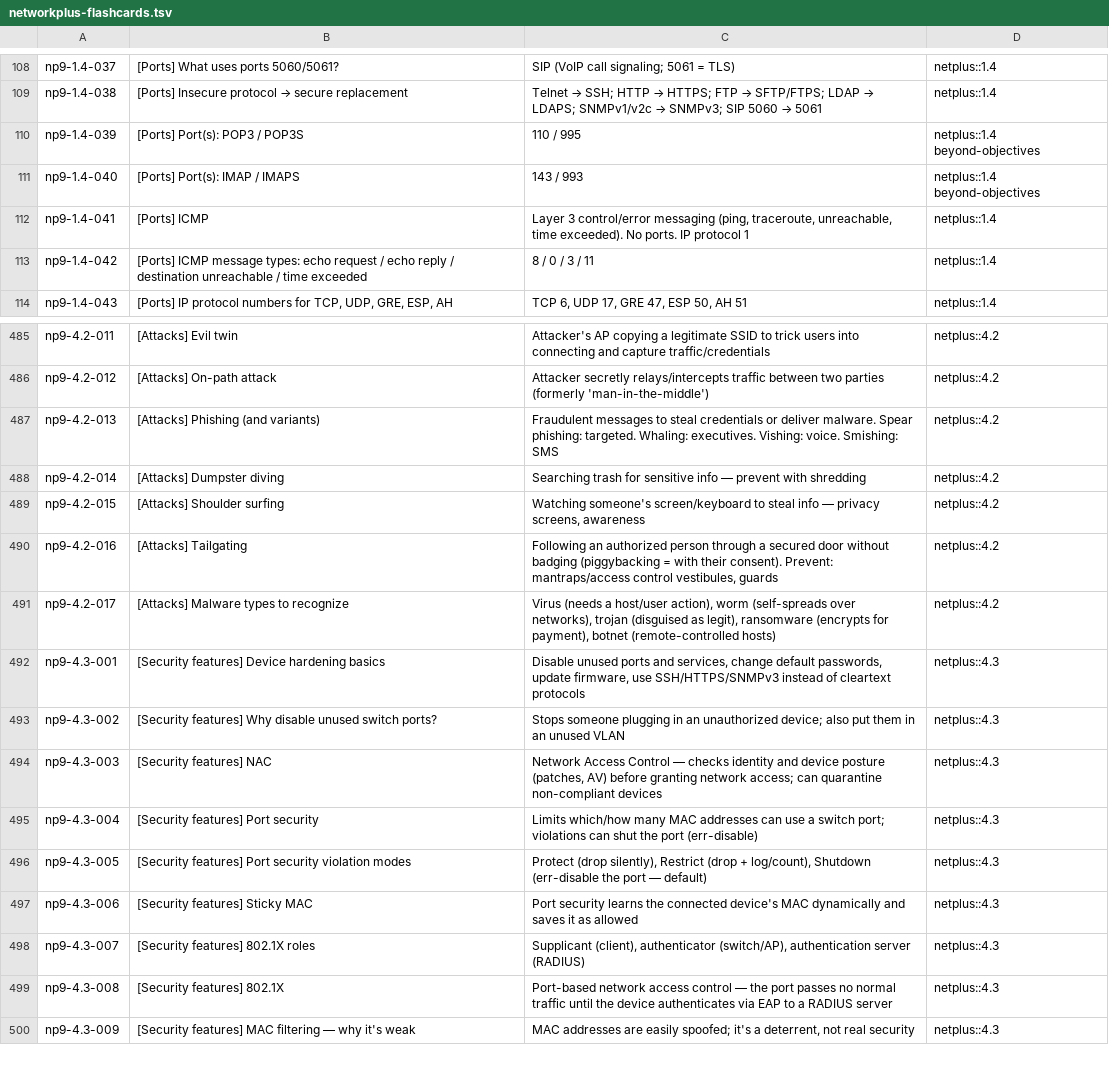
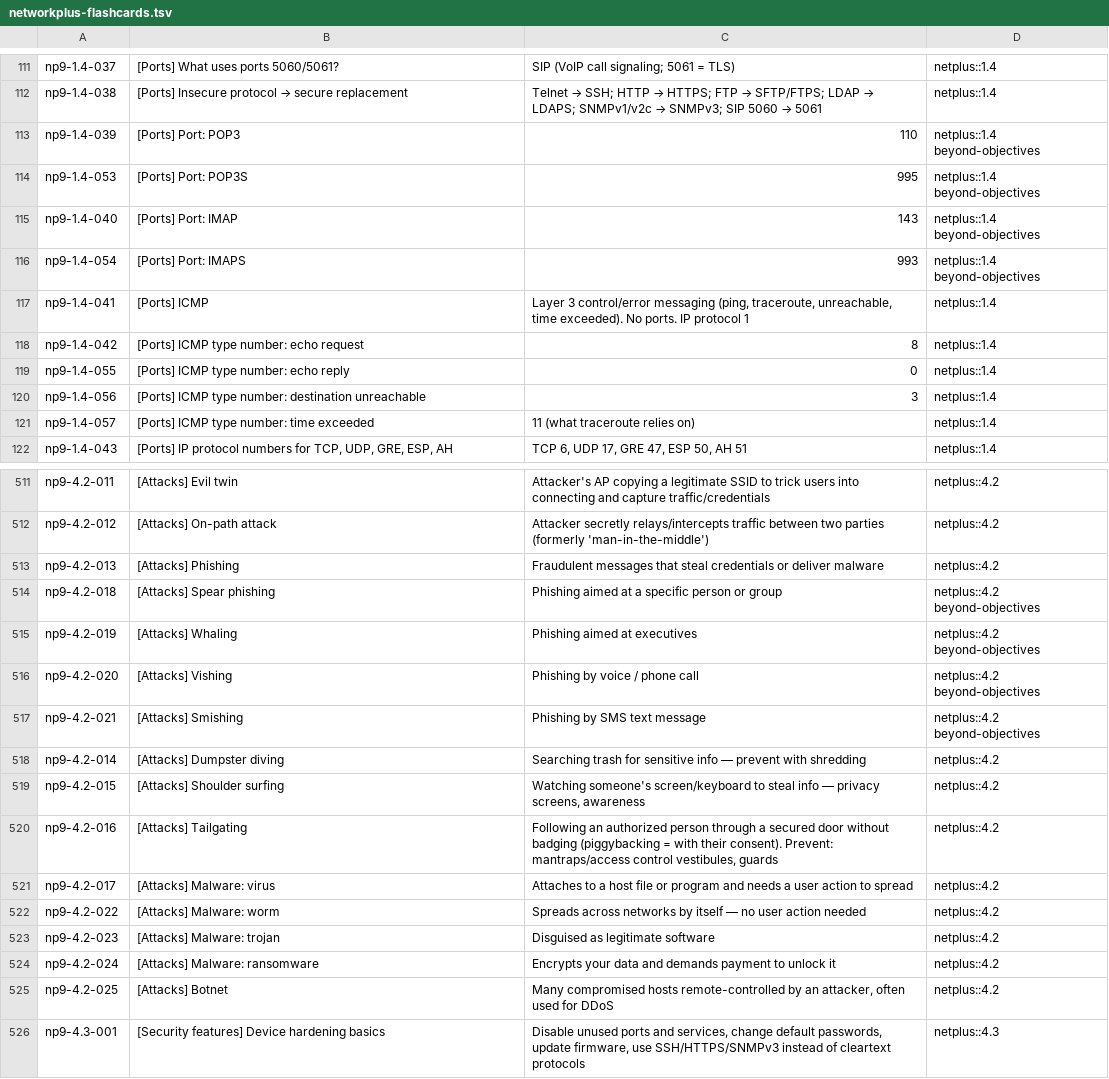
Before and after one commit to Zinkelburger/stupid-flashcard-program, a TSV file: networkplus-flashcards.tsv, drawn as a sheet; only a part is shown, gaps mark what is left out; the shorter side is filled out with more unchanged rows; the diff covers the shown part only.

```diff
--- a/networkplus-flashcards.tsv
+++ b/networkplus-flashcards.tsv
@@ -109,6 +112,11 @@ np9-1.4-037	[Ports] What uses ports 5060/5061?	SIP (VoIP call signaling; 5061 =
 np9-1.4-038	[Ports] Insecure protocol → secure replacement	Telnet → SSH; HTTP → HTTPS; FTP → SFTP/FTPS; LDAP → LDAPS; SNMPv1/v2c → SNMPv3; SIP 5060 → 5061	netplus::1.4
-np9-1.4-039	[Ports] Port(s): POP3 / POP3S	110 / 995	netplus::1.4 beyond-objectives
-np9-1.4-040	[Ports] Port(s): IMAP / IMAPS	143 / 993	netplus::1.4 beyond-objectives
+np9-1.4-039	[Ports] Port: POP3	110	netplus::1.4 beyond-objectives
+np9-1.4-053	[Ports] Port: POP3S	995	netplus::1.4 beyond-objectives
+np9-1.4-040	[Ports] Port: IMAP	143	netplus::1.4 beyond-objectives
+np9-1.4-054	[Ports] Port: IMAPS	993	netplus::1.4 beyond-objectives
 np9-1.4-041	[Ports] ICMP	Layer 3 control/error messaging (ping, traceroute, unreachable, time exceeded). No ports. IP protocol 1	netplus::1.4
-np9-1.4-042	[Ports] ICMP message types: echo request / echo reply / destination unreachable / time exceeded	8 / 0 / 3 / 11	netplus::1.4
+np9-1.4-042	[Ports] ICMP type number: echo request	8	netplus::1.4
+np9-1.4-055	[Ports] ICMP type number: echo reply	0	netplus::1.4
+np9-1.4-056	[Ports] ICMP type number: destination unreachable	3	netplus::1.4
+np9-1.4-057	[Ports] ICMP type number: time exceeded	11   (what traceroute relies on)	netplus::1.4
 np9-1.4-043	[Ports] IP protocol numbers for TCP, UDP, GRE, ESP, AH	TCP 6, UDP 17, GRE 47, ESP 50, AH 51	netplus::1.4
@@ -486,3 +512,7 @@ np9-4.2-011	[Attacks] Evil twin	Attacker's AP copying a legitimate SSID to trick
 np9-4.2-012	[Attacks] On-path attack	Attacker secretly relays/intercepts traffic between two parties (formerly 'man-in-the-middle')	netplus::4.2
-np9-4.2-013	[Attacks] Phishing (and variants)	Fraudulent messages to steal credentials or deliver malware. Spear phishing: targeted. Whaling: executives. Vishing: voice. Smishing: SMS	netplus::4.2
+np9-4.2-013	[Attacks] Phishing	Fraudulent messages that steal credentials or deliver malware	netplus::4.2
+np9-4.2-018	[Attacks] Spear phishing	Phishing aimed at a specific person or group	netplus::4.2 beyond-objectives
+np9-4.2-019	[Attacks] Whaling	Phishing aimed at executives	netplus::4.2 beyond-objectives
+np9-4.2-020	[Attacks] Vishing	Phishing by voice / phone call	netplus::4.2 beyond-objectives
+np9-4.2-021	[Attacks] Smishing	Phishing by SMS text message	netplus::4.2 beyond-objectives
 np9-4.2-014	[Attacks] Dumpster diving	Searching trash for sensitive info — prevent with shredding	netplus::4.2
@@ -490,3 +520,7 @@ np9-4.2-015	[Attacks] Shoulder surfing	Watching someone's screen/keyboard to ste
 np9-4.2-016	[Attacks] Tailgating	Following an authorized person through a secured door without badging (piggybacking = with their consent). Prevent: mantraps/access control vestibules, guards	netplus::4.2
-np9-4.2-017	[Attacks] Malware types to recognize	Virus (needs a host/user action), worm (self-spreads over networks), trojan (disguised as legit), ransomware (encrypts for payment), botnet (remote-controlled hosts)	netplus::4.2
+np9-4.2-017	[Attacks] Malware: virus	Attaches to a host file or program and needs a user action to spread	netplus::4.2
+np9-4.2-022	[Attacks] Malware: worm	Spreads across networks by itself — no user action needed	netplus::4.2
+np9-4.2-023	[Attacks] Malware: trojan	Disguised as legitimate software	netplus::4.2
+np9-4.2-024	[Attacks] Malware: ransomware	Encrypts your data and demands payment to unlock it	netplus::4.2
+np9-4.2-025	[Attacks] Botnet	Many compromised hosts remote-controlled by an attacker, often used for DDoS	netplus::4.2
 np9-4.3-001	[Security features] Device hardening basics	Disable unused ports and services, change default passwords, update firmware, use SSH/HTTPS/SNMPv3 instead of cleartext protocols	netplus::4.3
```
Also changed, not shown: 26 added rows and 32 edited cells elsewhere in this file, 4 other files.
